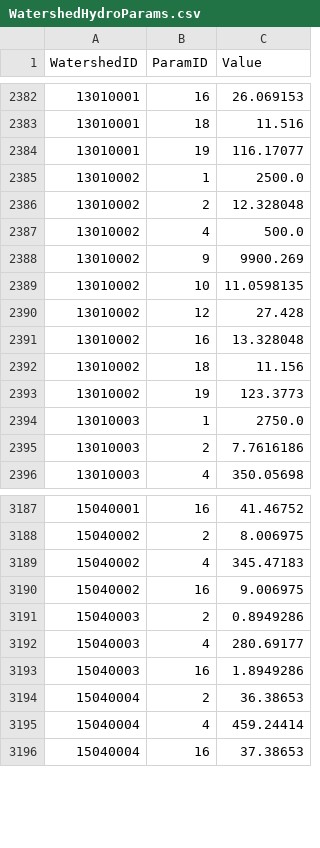
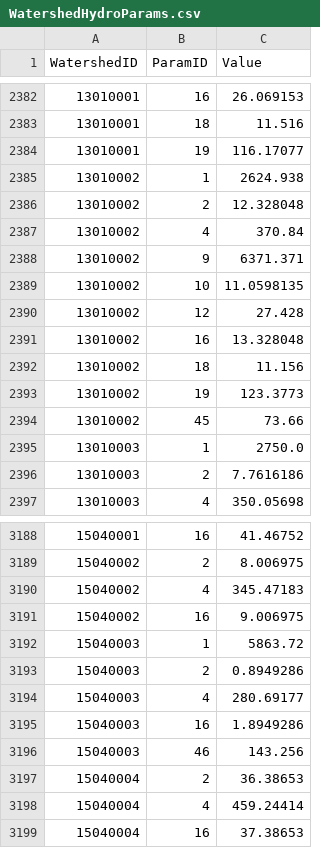
Before and after one commit to Riverscapes/riverscapes-tools, a CSV file: packages/hydro/database/data/intersect/WatershedHydroParams.csv, drawn as a sheet; only a part is shown, gaps mark what is left out.

```diff
--- a/packages/hydro/database/data/intersect/WatershedHydroParams.csv
+++ b/packages/hydro/database/data/intersect/WatershedHydroParams.csv
@@ -2384,6 +2384,6 @@ WatershedID,ParamID,Value
 13010001,19,116.17077
-13010002,1,2500.0
+13010002,1,2624.938
 13010002,2,12.328048
-13010002,4,500.0
-13010002,9,9900.269
+13010002,4,370.84
+13010002,9,6371.371
 13010002,10,11.0598135
@@ -2393,2 +2393,3 @@ WatershedID,ParamID,Value
 13010002,19,123.3773
+13010002,45,73.66
 13010003,1,2750.0
@@ -3190,2 +3191,3 @@ WatershedID,ParamID,Value
 15040002,16,9.006975
+15040003,1,5863.72
 15040003,2,0.8949286
@@ -3193,2 +3195,3 @@ WatershedID,ParamID,Value
 15040003,16,1.8949286
+15040003,46,143.256
 15040004,2,36.38653
```
Also changed, not shown: packages/hydro/database/data/HydroParams.csv, packages/hydro/database/data/Watersheds.csv.
